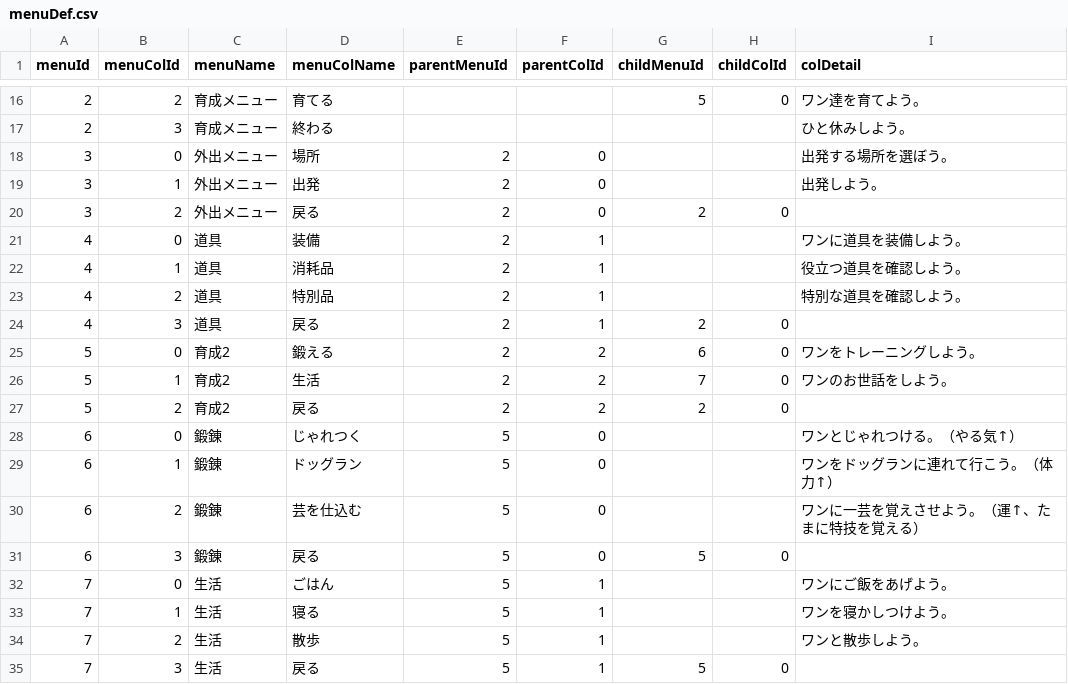
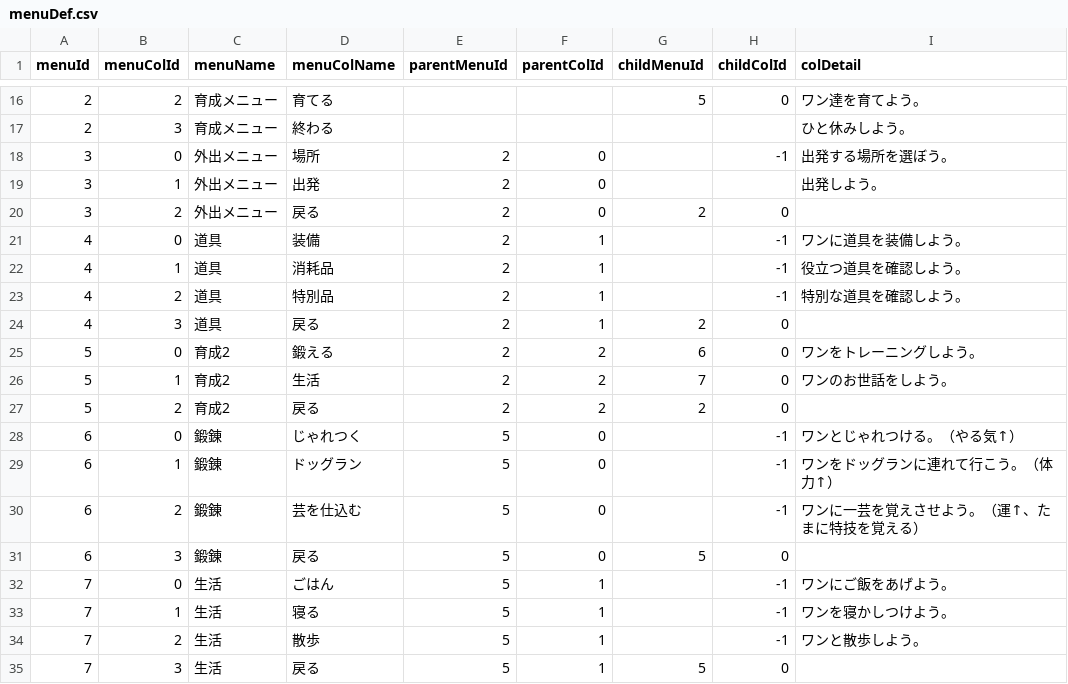
Before and after one commit to kouheyHEY/InuIkusei, a CSV file: database/menuDef.csv, drawn as a sheet; only a part is shown, gaps mark what is left out.

Commit message:
update childColDetails

```diff
--- a/database/menuDef.csv
+++ b/database/menuDef.csv
@@ -17,8 +17,8 @@ menuId,menuColId,menuName,menuColName,parentMenuId,parentColId,childMenuId,child
 2,3,育成メニュー,終わる,,,,,ひと休みしよう。
-3,0,外出メニュー,場所,2,0,,,出発する場所を選ぼう。
+3,0,外出メニュー,場所,2,0,,-1,出発する場所を選ぼう。
 3,1,外出メニュー,出発,2,0,,,出発しよう。
 3,2,外出メニュー,戻る,2,0,2,0,
-4,0,道具,装備,2,1,,,ワンに道具を装備しよう。
-4,1,道具,消耗品,2,1,,,役立つ道具を確認しよう。
-4,2,道具,特別品,2,1,,,特別な道具を確認しよう。
+4,0,道具,装備,2,1,,-1,ワンに道具を装備しよう。
+4,1,道具,消耗品,2,1,,-1,役立つ道具を確認しよう。
+4,2,道具,特別品,2,1,,-1,特別な道具を確認しよう。
 4,3,道具,戻る,2,1,2,0,
@@ -27,9 +27,9 @@ menuId,menuColId,menuName,menuColName,parentMenuId,parentColId,childMenuId,child
 5,2,育成2,戻る,2,2,2,0,
-6,0,鍛錬,じゃれつく,5,0,,,ワンとじゃれつける。（やる気↑）
-6,1,鍛錬,ドッグラン,5,0,,,ワンをドッグランに連れて行こう。（体力↑）
-6,2,鍛錬,芸を仕込む,5,0,,,ワンに一芸を覚えさせよう。（運↑、たまに特技を覚える）
+6,0,鍛錬,じゃれつく,5,0,,-1,ワンとじゃれつける。（やる気↑）
+6,1,鍛錬,ドッグラン,5,0,,-1,ワンをドッグランに連れて行こう。（体力↑）
+6,2,鍛錬,芸を仕込む,5,0,,-1,ワンに一芸を覚えさせよう。（運↑、たまに特技を覚える）
 6,3,鍛錬,戻る,5,0,5,0,
-7,0,生活,ごはん,5,1,,,ワンにご飯をあげよう。
-7,1,生活,寝る,5,1,,,ワンを寝かしつけよう。
-7,2,生活,散歩,5,1,,,ワンと散歩しよう。
+7,0,生活,ごはん,5,1,,-1,ワンにご飯をあげよう。
+7,1,生活,寝る,5,1,,-1,ワンを寝かしつけよう。
+7,2,生活,散歩,5,1,,-1,ワンと散歩しよう。
 7,3,生活,戻る,5,1,5,0,
```
Also changed, not shown: 3 other files.
